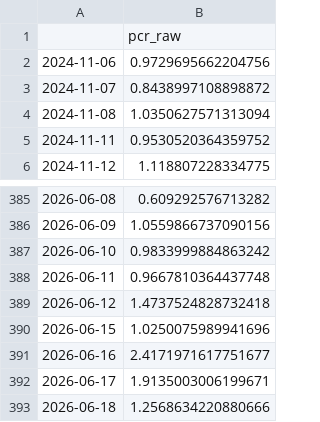
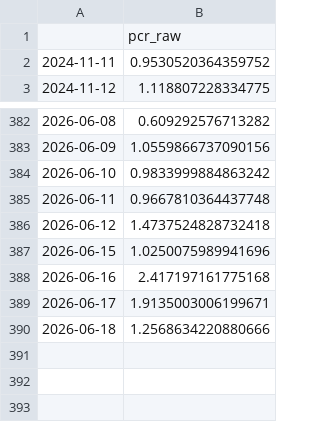
Before and after one commit to hhhpophhh-dot/k-fear-greed-index, a CSV file: pcr_raw_data.csv, drawn as a sheet; only a part is shown, gaps mark what is left out.

```diff
--- a/pcr_raw_data.csv
+++ b/pcr_raw_data.csv
@@ -1,5 +1,2 @@
 ,pcr_raw
-2024-11-06,0.9729695662204756
-2024-11-07,0.8438997108898872
-2024-11-08,1.0350627571313094
 2024-11-11,0.9530520364359752
@@ -390,3 +387,3 @@
 2026-06-15,1.0250075989941696
-2026-06-16,2.4171971617751677
+2026-06-16,2.417197161775168
 2026-06-17,1.9135003006199671
```
